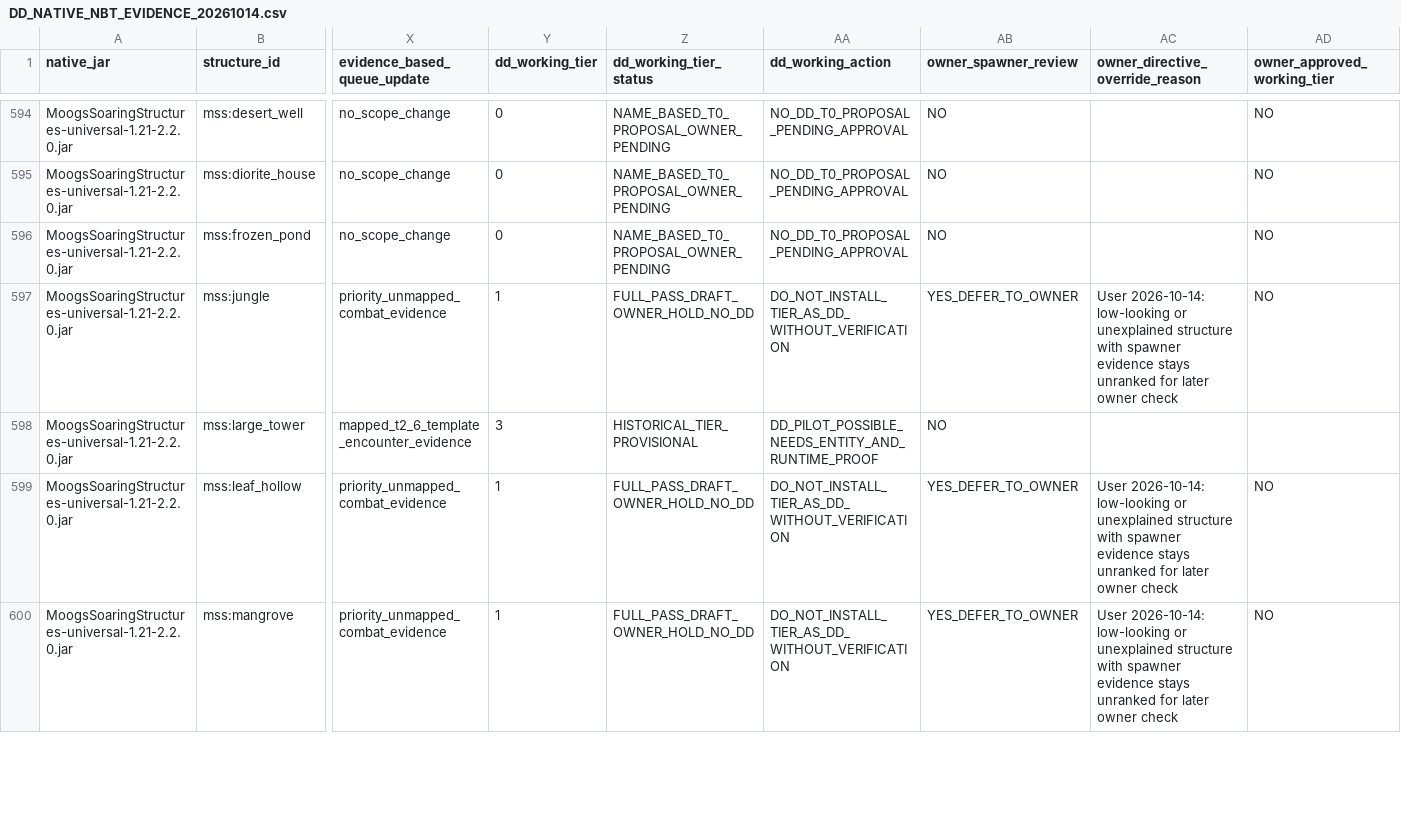
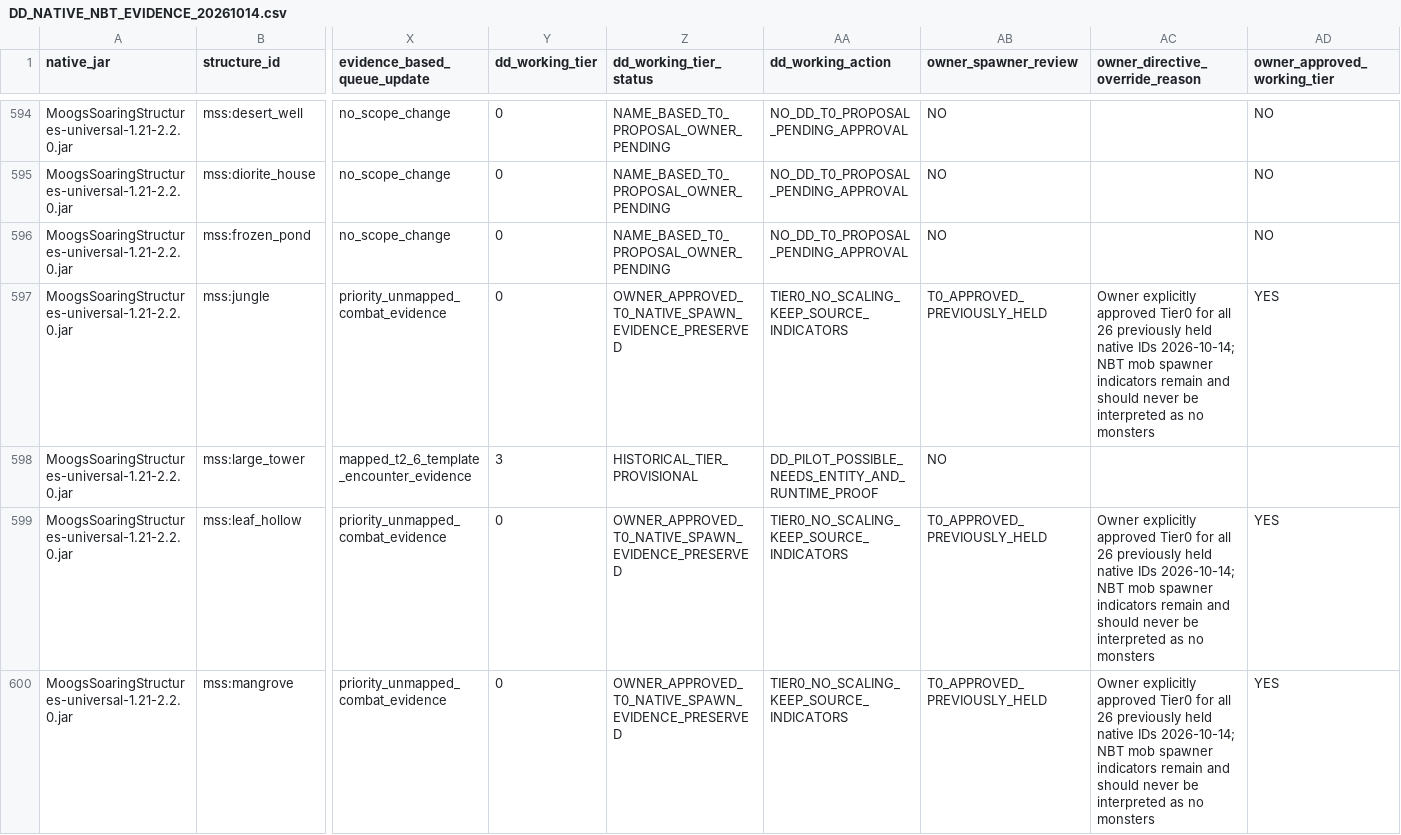
Before and after one commit to alsynth/AmbientOdyssey, a CSV file: docs/balance/DD_NATIVE_NBT_EVIDENCE_20261014.csv, drawn as a sheet; only a part is shown, gaps mark what is left out; the diff covers the shown part only; the diff names each change by its address in the sheet, - before the commit and + after, or states it on an @@ line.

Commit message:
balance: approve 26 native structures T0 and Dungeon Crawl overall T4; retain NBT evidence and floor split gate

```diff
--- a/docs/balance/DD_NATIVE_NBT_EVIDENCE_20261014.csv
+++ b/docs/balance/DD_NATIVE_NBT_EVIDENCE_20261014.csv
-Y597 (dd_working_tier): 1
+Y597 (dd_working_tier): 0
-Z597 (dd_working_tier_status): FULL_PASS_DRAFT_OWNER_HOLD_NO_DD
+Z597 (dd_working_tier_status): OWNER_APPROVED_T0_NATIVE_SPAWN_EVIDENCE_PRESERVED
-AA597 (dd_working_action): DO_NOT_INSTALL_TIER_AS_DD_WITHOUT_VERIFICATION
+AA597 (dd_working_action): TIER0_NO_SCALING_KEEP_SOURCE_INDICATORS
-AB597 (owner_spawner_review): YES_DEFER_TO_OWNER
+AB597 (owner_spawner_review): T0_APPROVED_PREVIOUSLY_HELD
-AC597 (owner_directive_override_reason): User 2026-10-14: low-looking or unexplained structure with spawner evidence stays unranked for later owner check
+AC597 (owner_directive_override_reason): Owner explicitly approved Tier0 for all 26 previously held native IDs 2026-10-14; NBT mob spawner indicators remain and should never be interpreted as no monsters
-AD597 (owner_approved_working_tier): NO
+AD597 (owner_approved_working_tier): YES
-Y599:Y600 (dd_working_tier): 1
+Y599:Y600 (dd_working_tier): 0
-Z599:Z600 (dd_working_tier_status): FULL_PASS_DRAFT_OWNER_HOLD_NO_DD
+Z599:Z600 (dd_working_tier_status): OWNER_APPROVED_T0_NATIVE_SPAWN_EVIDENCE_PRESERVED
-AA599:AA600 (dd_working_action): DO_NOT_INSTALL_TIER_AS_DD_WITHOUT_VERIFICATION
+AA599:AA600 (dd_working_action): TIER0_NO_SCALING_KEEP_SOURCE_INDICATORS
-AB599:AB600 (owner_spawner_review): YES_DEFER_TO_OWNER
+AB599:AB600 (owner_spawner_review): T0_APPROVED_PREVIOUSLY_HELD
-AC599:AC600 (owner_directive_override_reason): User 2026-10-14: low-looking or unexplained structure with spawner evidence stays unranked for later owner check
+AC599:AC600 (owner_directive_override_reason): Owner explicitly approved Tier0 for all 26 previously held native IDs 2026-10-14; NBT mob spawner indicators remain and should never be interpreted as no monsters
-AD599:AD600 (owner_approved_working_tier): NO
+AD599:AD600 (owner_approved_working_tier): YES
```
Also changed, not shown: 143 edited cells elsewhere in this file.
